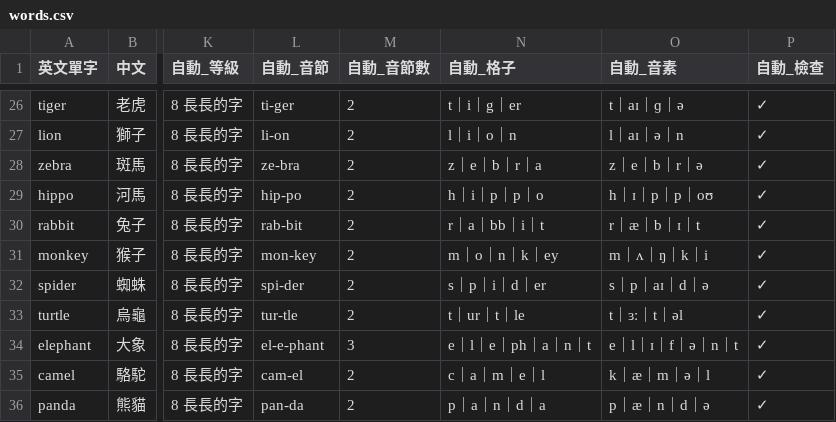
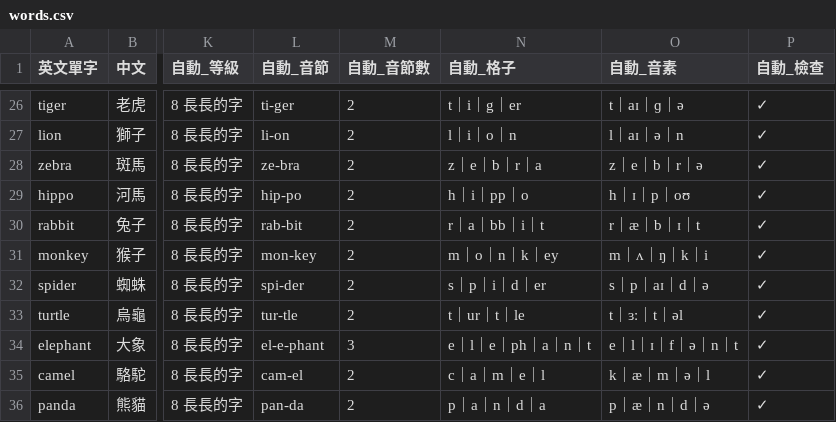
Before and after one commit to hswenforwork/phonics-kids, a CSV file: data/words.csv, drawn as a sheet; only a part is shown, gaps mark what is left out; the diff names each change by its address in the sheet, - before the commit and + after, or states it on an @@ line.

```diff
--- a/data/words.csv
+++ b/data/words.csv
-N29 (自動_格子): h｜i｜p｜p｜o
+N29 (自動_格子): h｜i｜pp｜o
-O29 (自動_音素): h｜ɪ｜p｜p｜oʊ
+O29 (自動_音素): h｜ɪ｜p｜oʊ
```
